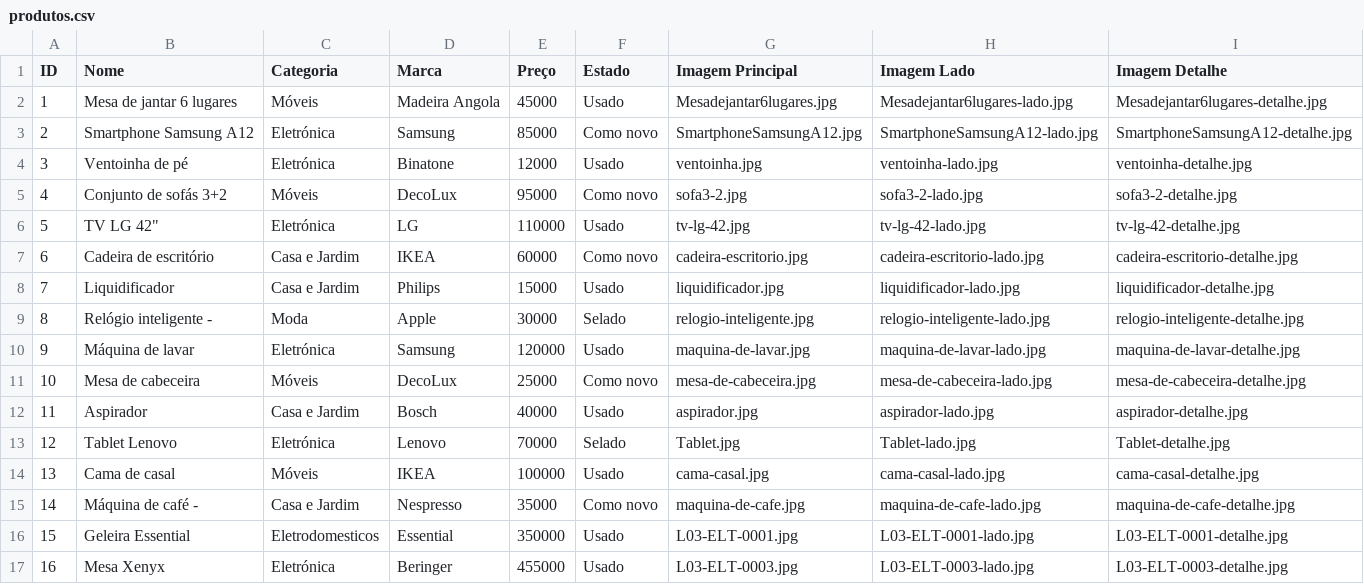
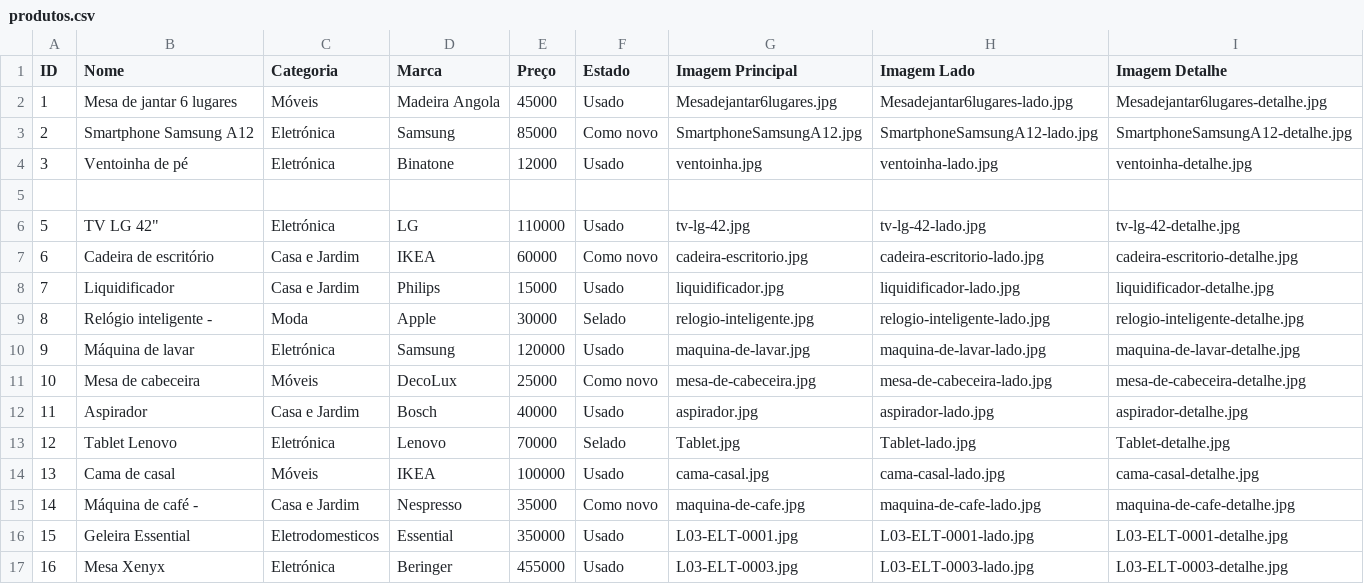
Before and after one commit to Segundamao-mangop/loja, a CSV file: produtos.csv, drawn as a sheet; the diff names each change by its address in the sheet, - before the commit and + after, or states it on an @@ line.

Commit message:
Update produtos.csv

```diff
--- a/produtos.csv
+++ b/produtos.csv
-row 5: 4 | Conjunto de sofás 3+2 | Móveis | DecoLux | 95000 | Como novo | sofa3-2.jpg | sofa3-2-lado.jpg | sofa3-2-detalhe.jpg
+row 5: (empty)
```
